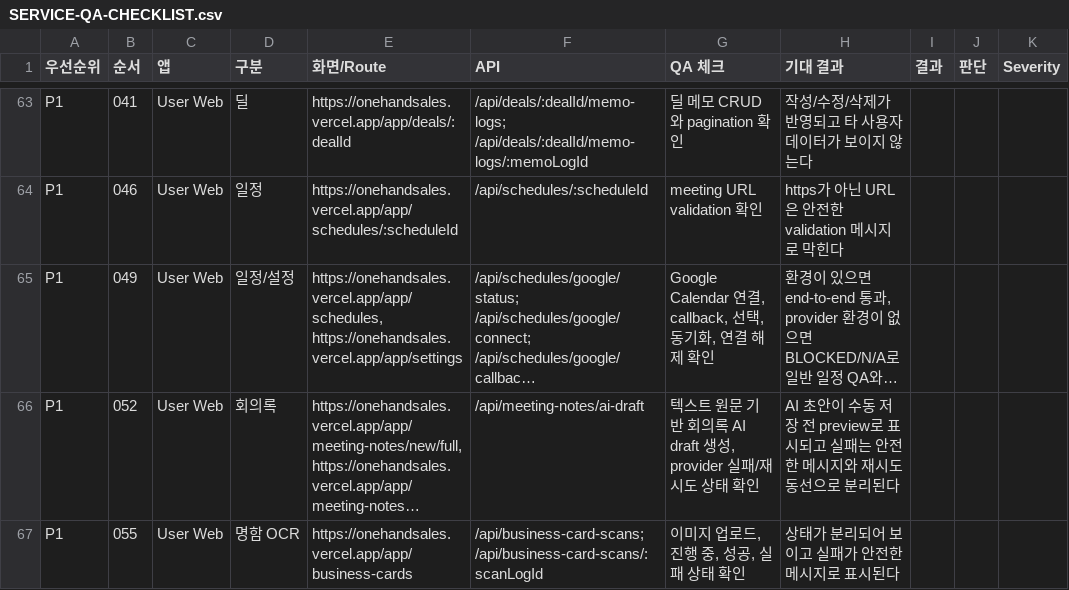
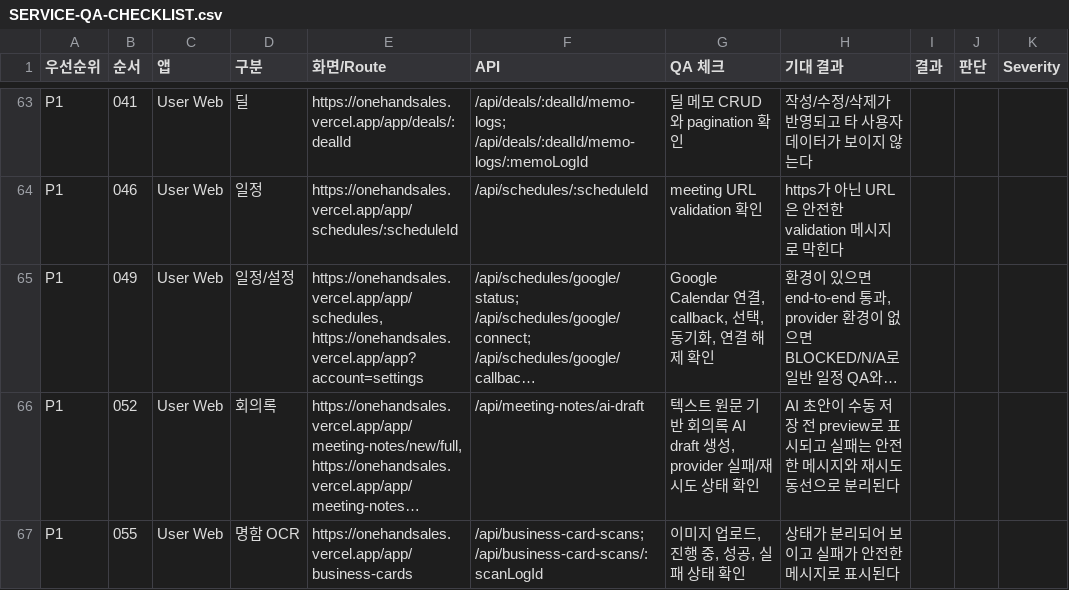
Before and after one commit to onehandsales/onehandsales, a CSV file: TODO/SERVICE_QA_PLAN/SERVICE-QA-CHECKLIST.csv, drawn as a sheet; only a part is shown, gaps mark what is left out; long unchanged cells end in …; the diff covers the shown part only; the diff names each change by its address in the sheet, - before the commit and + after, or states it on an @@ line.

Commit message:
docs: archive account settings modal plan

```diff
--- a/TODO/SERVICE_QA_PLAN/SERVICE-QA-CHECKLIST.csv
+++ b/TODO/SERVICE_QA_PLAN/SERVICE-QA-CHECKLIST.csv
-E65 (화면/Route): https://onehandsales.vercel.app/app/schedules, https://onehandsales.vercel.app/app/settings
+E65 (화면/Route): https://onehandsales.vercel.app/app/schedules, https://onehandsales.vercel.app/app?account=settings
```
Also changed, not shown: 11 edited cells elsewhere in this file, 19 other files.
